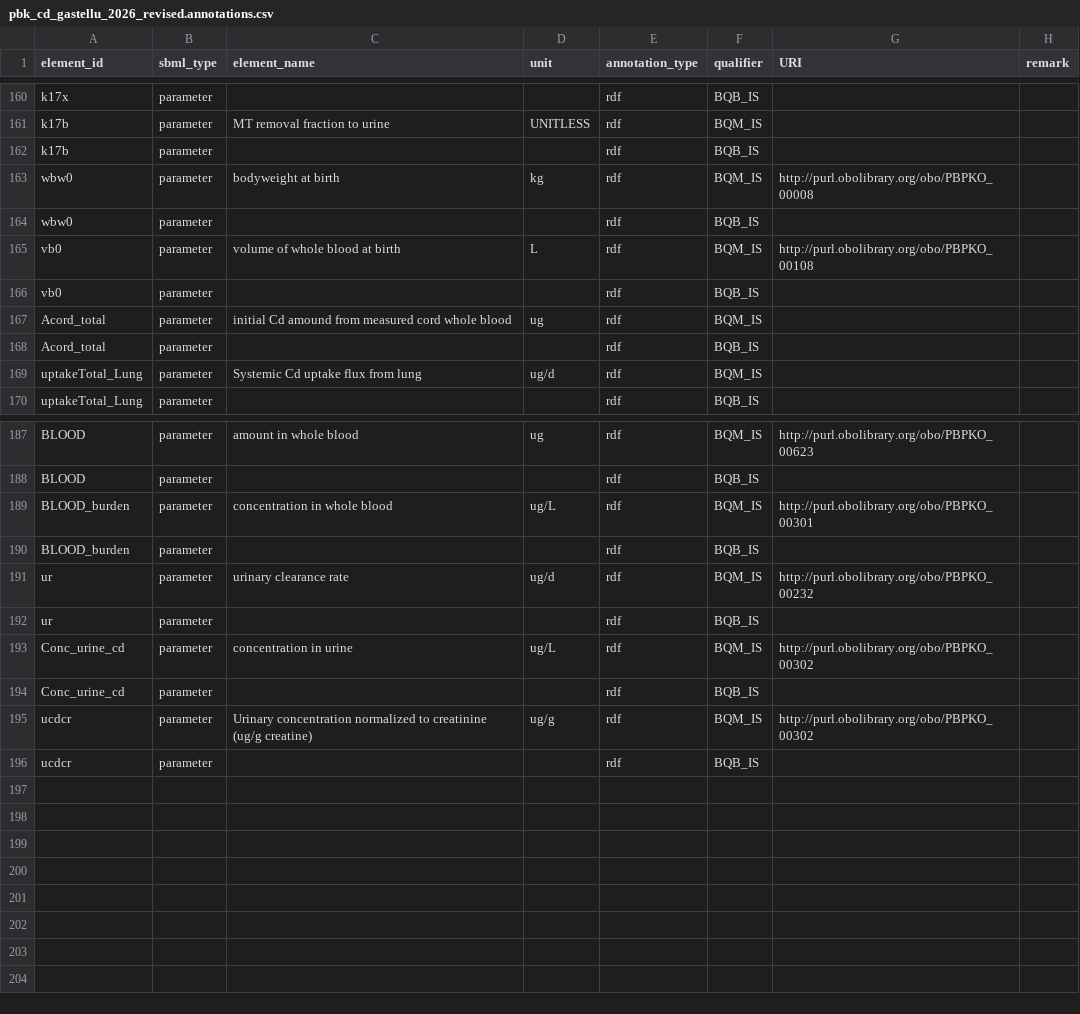
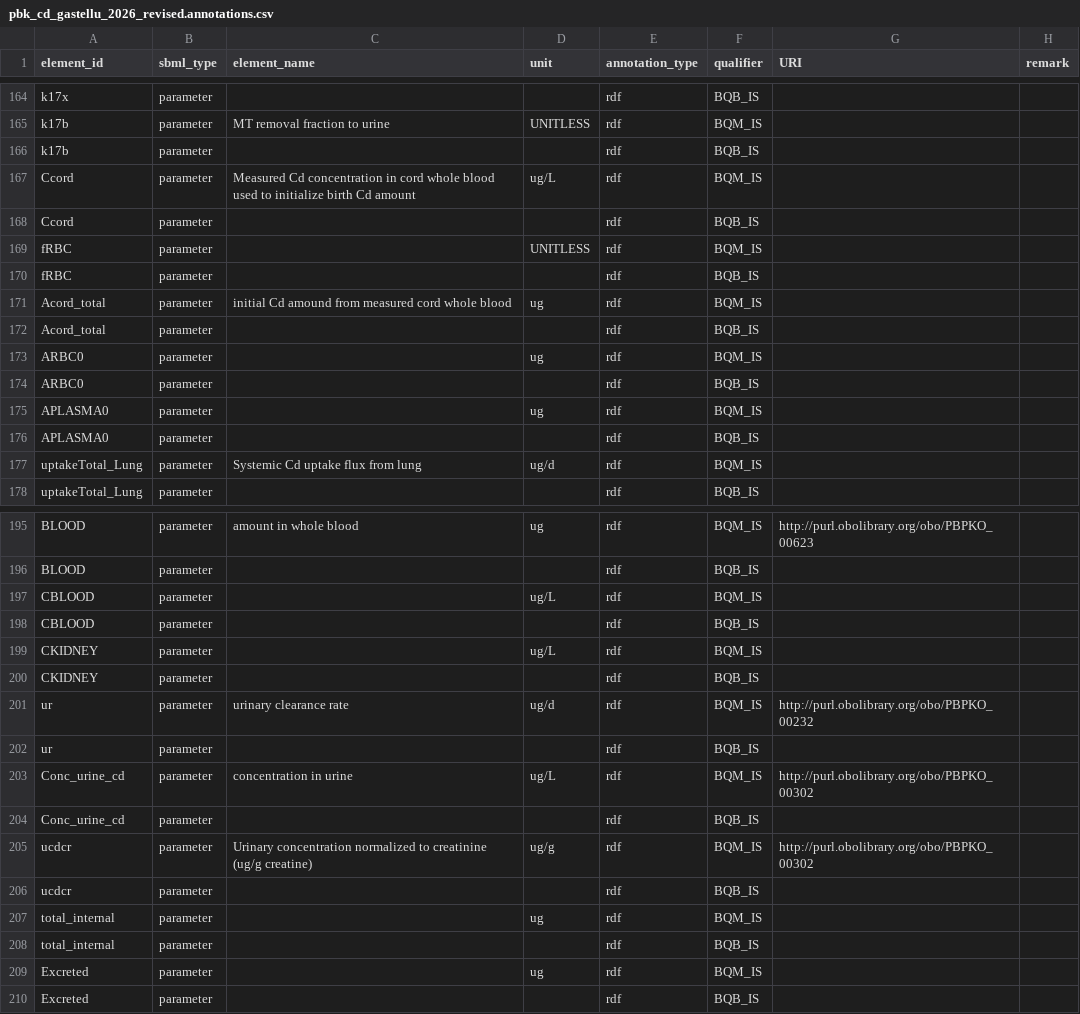
Before and after one commit to fair-pbk/pbk-cd, a CSV file: model/pbk_cd_gastellu_2026_revised.annotations.csv, drawn as a sheet; only a part is shown, gaps mark what is left out; the diff covers the shown part only.

Commit message:
Update, align and document revised R implementation and antimony/SBML implementation

```diff
--- a/model/pbk_cd_gastellu_2026_revised.annotations.csv
+++ b/model/pbk_cd_gastellu_2026_revised.annotations.csv
@@ -162,8 +166,12 @@ k17b,parameter,MT removal fraction to urine,UNITLESS,rdf,BQM_IS,,
 k17b,parameter,,,rdf,BQB_IS,,
-wbw0,parameter,bodyweight at birth,kg,rdf,BQM_IS,http://purl.obolibrary.org/obo/PBPKO_00008,
-wbw0,parameter,,,rdf,BQB_IS,,
-vb0,parameter,volume of whole blood at birth,L,rdf,BQM_IS,http://purl.obolibrary.org/obo/PBPKO_00108,
-vb0,parameter,,,rdf,BQB_IS,,
+Ccord,parameter,Measured Cd concentration in cord whole blood used to initialize birth Cd amount,ug/L,rdf,BQM_IS,,
+Ccord,parameter,,,rdf,BQB_IS,,
+fRBC,parameter,,UNITLESS,rdf,BQM_IS,,
+fRBC,parameter,,,rdf,BQB_IS,,
 Acord_total,parameter,initial Cd amound from measured cord whole blood,ug,rdf,BQM_IS,,
 Acord_total,parameter,,,rdf,BQB_IS,,
+ARBC0,parameter,,ug,rdf,BQM_IS,,
+ARBC0,parameter,,,rdf,BQB_IS,,
+APLASMA0,parameter,,ug,rdf,BQM_IS,,
+APLASMA0,parameter,,,rdf,BQB_IS,,
 uptakeTotal_Lung,parameter,Systemic Cd uptake flux from lung,ug/d,rdf,BQM_IS,,
@@ -188,4 +196,6 @@ BLOOD,parameter,amount in whole blood,ug,rdf,BQM_IS,http://purl.obolibrary.org/o
 BLOOD,parameter,,,rdf,BQB_IS,,
-BLOOD_burden,parameter,concentration in whole blood,ug/L,rdf,BQM_IS,http://purl.obolibrary.org/obo/PBPKO_00301,
-BLOOD_burden,parameter,,,rdf,BQB_IS,,
+CBLOOD,parameter,,ug/L,rdf,BQM_IS,,
+CBLOOD,parameter,,,rdf,BQB_IS,,
+CKIDNEY,parameter,,ug/L,rdf,BQM_IS,,
+CKIDNEY,parameter,,,rdf,BQB_IS,,
 ur,parameter,urinary clearance rate,ug/d,rdf,BQM_IS,http://purl.obolibrary.org/obo/PBPKO_00232,
@@ -196 +206,5 @@ ucdcr,parameter,Urinary concentration normalized to creatinine (ug/g creatine),u
 ucdcr,parameter,,,rdf,BQB_IS,,
+total_internal,parameter,,ug,rdf,BQM_IS,,
+total_internal,parameter,,,rdf,BQB_IS,,
+Excreted,parameter,,ug,rdf,BQM_IS,,
+Excreted,parameter,,,rdf,BQB_IS,,
```
Also changed, not shown: 5 added rows, 2 removed rows, 7 moved rows and 2 edited cells elsewhere in this file, parametrisations/pbk_cd_gastellu_2026_revised_default_params.csv, 6 other files.
